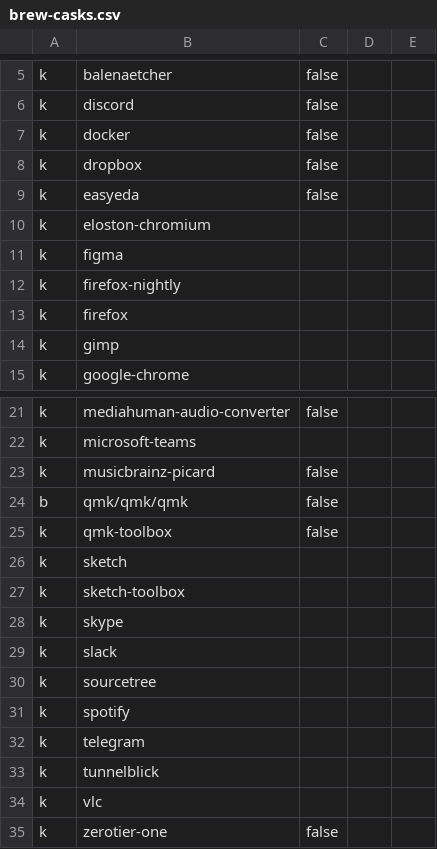
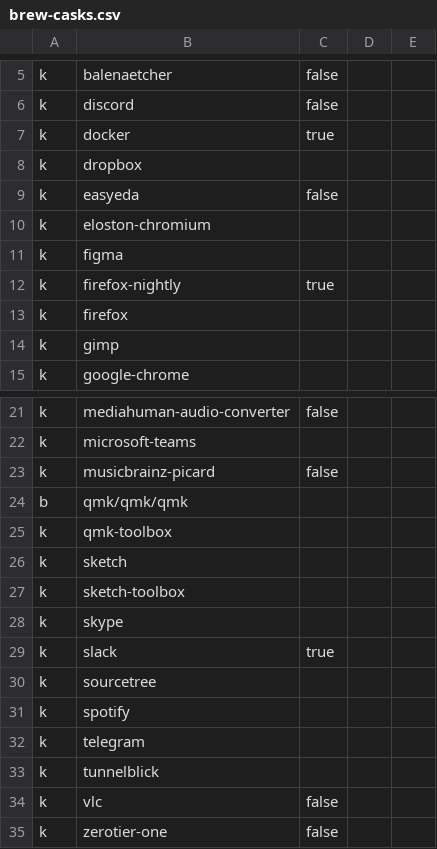
Before and after one commit to zigotica/automated-desktop-setup, a CSV file: data/brew-casks.csv, drawn as a sheet; only a part is shown, gaps mark what is left out.

```diff
--- a/data/brew-casks.csv
+++ b/data/brew-casks.csv
@@ -6,4 +6,4 @@ k,balenaetcher,false,,
 k,discord,false,,
-k,docker,false,,
-k,dropbox,false,,
+k,docker,true,,
+k,dropbox,,,
 k,easyeda,false,,
@@ -11,3 +11,3 @@ k,eloston-chromium,,,
 k,figma,,,
-k,firefox-nightly,,,
+k,firefox-nightly,true,,
 k,firefox,,,
@@ -23,4 +23,4 @@ k,microsoft-teams,,,
 k,musicbrainz-picard,false,,
-b,qmk/qmk/qmk,false,,
-k,qmk-toolbox,false,,
+b,qmk/qmk/qmk,,,
+k,qmk-toolbox,,,
 k,sketch,,,
@@ -28,3 +28,3 @@ k,sketch-toolbox,,,
 k,skype,,,
-k,slack,,,
+k,slack,true,,
 k,sourcetree,,,
@@ -33,3 +33,3 @@ k,telegram,,,
 k,tunnelblick,,,
-k,vlc,,,
+k,vlc,false,,
 k,zerotier-one,false,,
```
Also changed, not shown: data/brew-formulae.csv, 1 other file.
